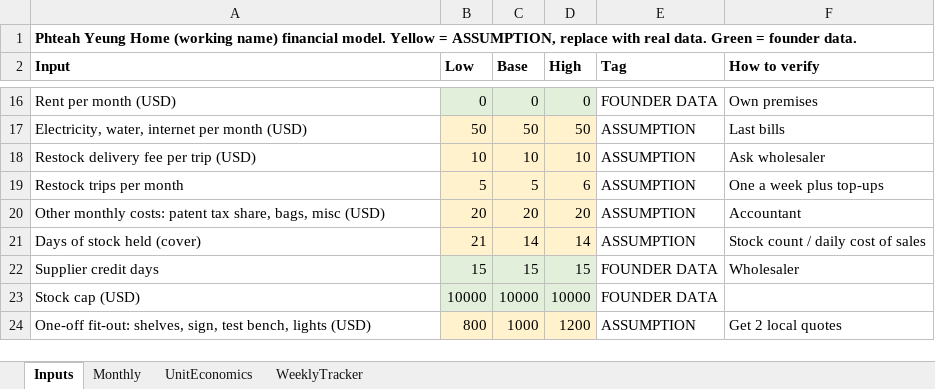
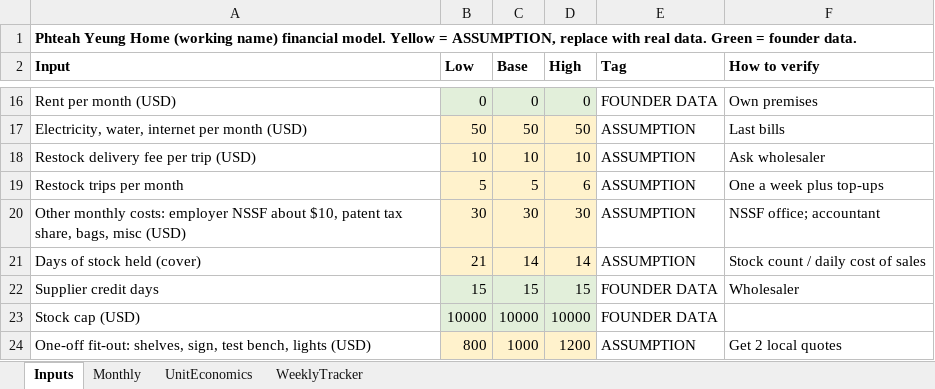
Before and after one commit to pitoukhmer/sample, an Excel workbook: home-store/plan/financial-model.xlsx, sheet Inputs, drawn as a sheet; only a part is shown, gaps mark what is left out; values as stored, in another font and other column widths than the file's, no borders; removed rows and columns are numbered as before the commit, all else as after; the diff names each change by its address in the sheet, - before the commit and + after, or states it on an @@ line.

```diff
--- a/home-store/plan/financial-model.xlsx (sheet Inputs)
+++ b/home-store/plan/financial-model.xlsx (sheet Inputs)
-row 20: Other monthly costs: patent tax share, bags, misc (USD) | 20 | 20 | 20 | ASSUMPTION | Accountant
+row 20: Other monthly costs: employer NSSF about $10, patent tax share, bags, misc (USD) | 30 | 30 | 30 | ASSUMPTION | NSSF office; accountant
```
Also changed, not shown: 3 other files.
